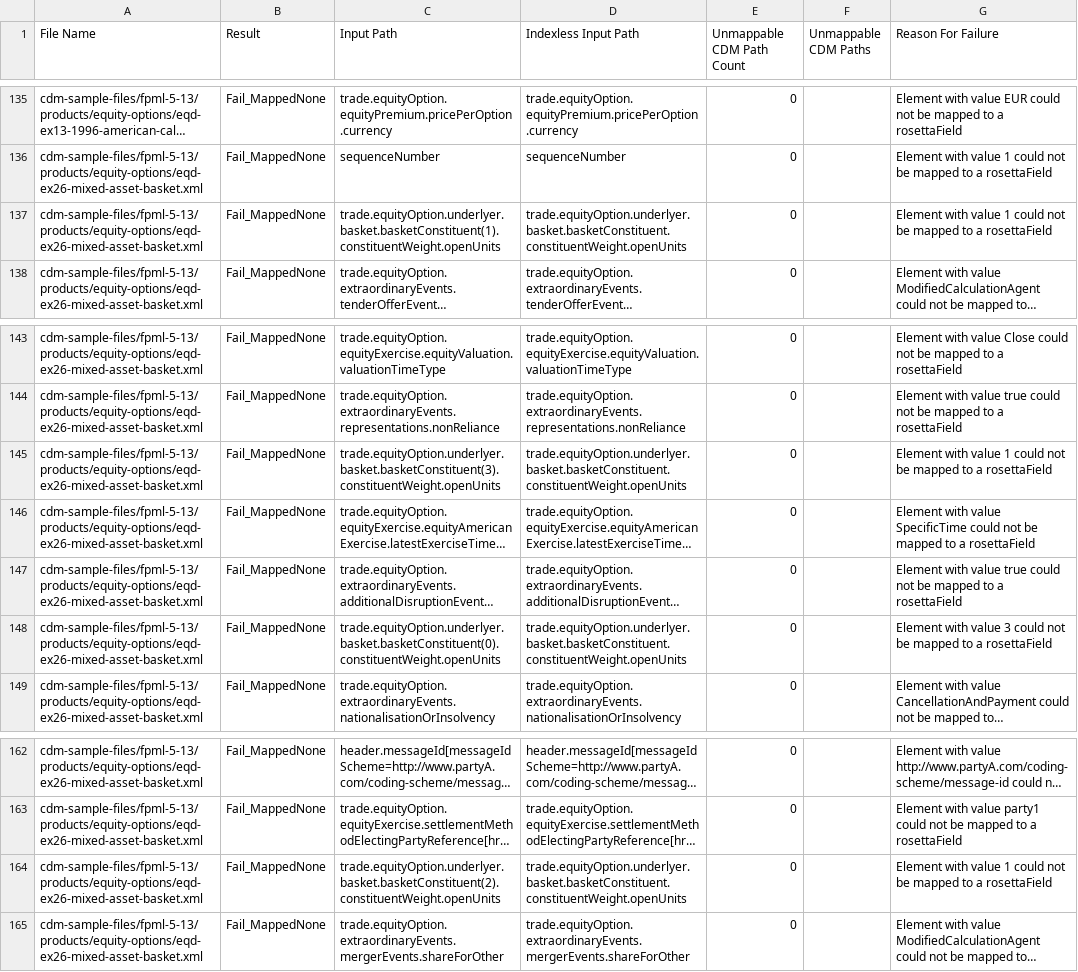
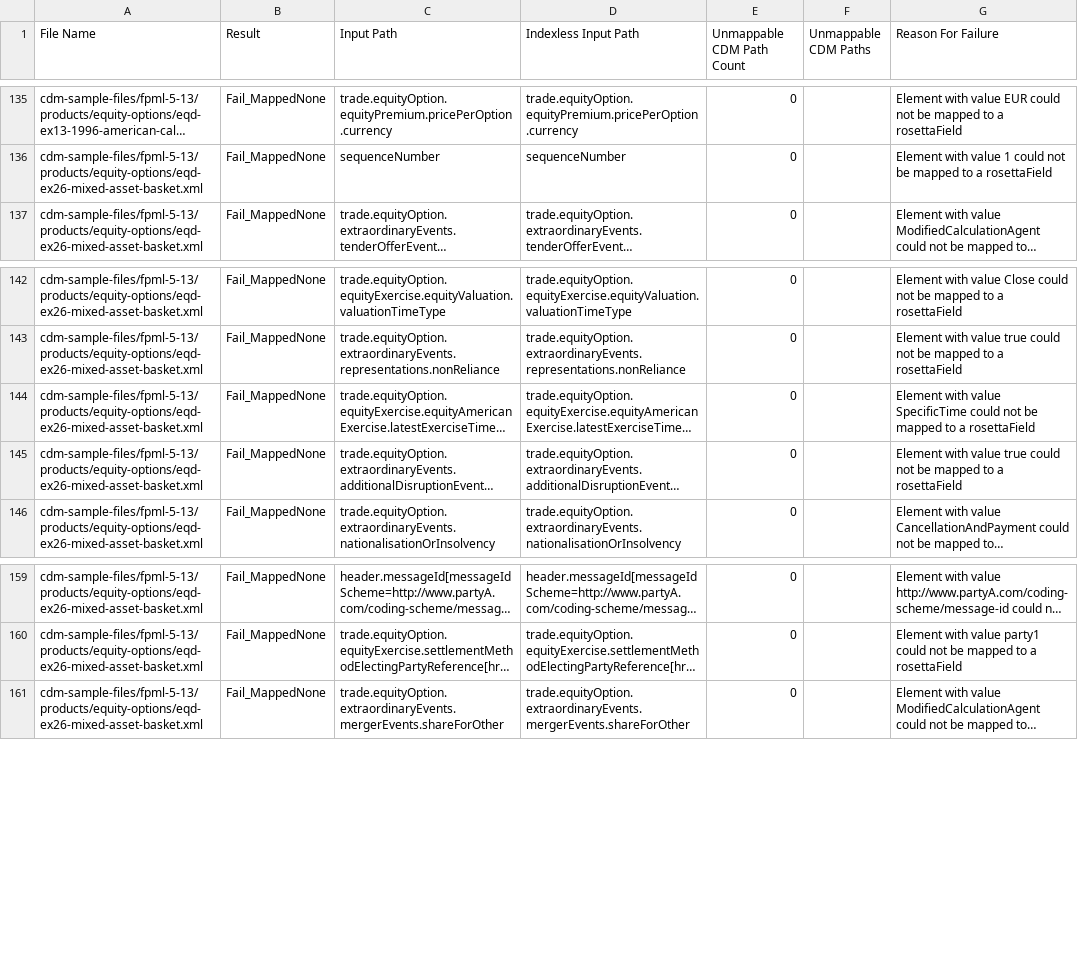
Before and after one commit to rosetta-models/common-domain-model, a CSV file: rosetta-source/src/main/resources/mapping-analytics/fpml-5-13-products-equity-options-failed-mappings-report.csv, drawn as a sheet; only a part is shown, gaps mark what is left out; long unchanged cells end in …; the diff names each change by its address in the sheet, - before the commit and + after, or states it on an @@ line.

```diff
--- a/rosetta-source/src/main/resources/mapping-analytics/fpml-5-13-products-equity-options-failed-mappings-report.csv
+++ b/rosetta-source/src/main/resources/mapping-analytics/fpml-5-13-products-equity-options-failed-mappings-report.csv
-row 137: cdm-sample-files/fpml-5-13/products/equity-options/eqd-ex26-mixed-asset-basket.xml | Fail_MappedNone | trade.equityOption.underlyer.basket.basketConstituent(1).constituentWeight.openUnits | trade.equityOption.underlyer.basket.basketConstituent.constituentWeight.openUnits | 0 |  | Element with value 1 could not be mapped to a rosettaField
-row 145: cdm-sample-files/fpml-5-13/products/equity-options/eqd-ex26-mixed-asset-basket.xml | Fail_MappedNone | trade.equityOption.underlyer.basket.basketConstituent(3).constituentWeight.openUnits | trade.equityOption.underlyer.basket.basketConstituent.constituentWeight.openUnits | 0 |  | Element with value 1 could not be mapped to a rosettaField
-row 148: cdm-sample-files/fpml-5-13/products/equity-options/eqd-ex26-mixed-asset-basket.xml | Fail_MappedNone | trade.equityOption.underlyer.basket.basketConstituent(0).constituentWeight.openUnits | trade.equityOption.underlyer.basket.basketConstituent.constituentWeight.openUnits | 0 |  | Element with value 3 could not be mapped to a rosettaField
-row 164: cdm-sample-files/fpml-5-13/products/equity-options/eqd-ex26-mixed-asset-basket.xml | Fail_MappedNone | trade.equityOption.underlyer.basket.basketConstituent(2).constituentWeight.openUnits | trade.equityOption.underlyer.basket.basketConstituent.constituentWeight.openUnits | 0 |  | Element with value 1 could not be mapped to a rosettaField
```
Also changed, not shown: rosetta-source/src/main/resources/mapping-analytics/fpml-5-10-incomplete-products-equity-options-aggregated-mapping-failure-report.csv, rosetta-source/src/main/resources/mapping-analytics/fpml-5-10-incomplete-products-equity-options-failed-mappings-report.csv, 56 other files.
